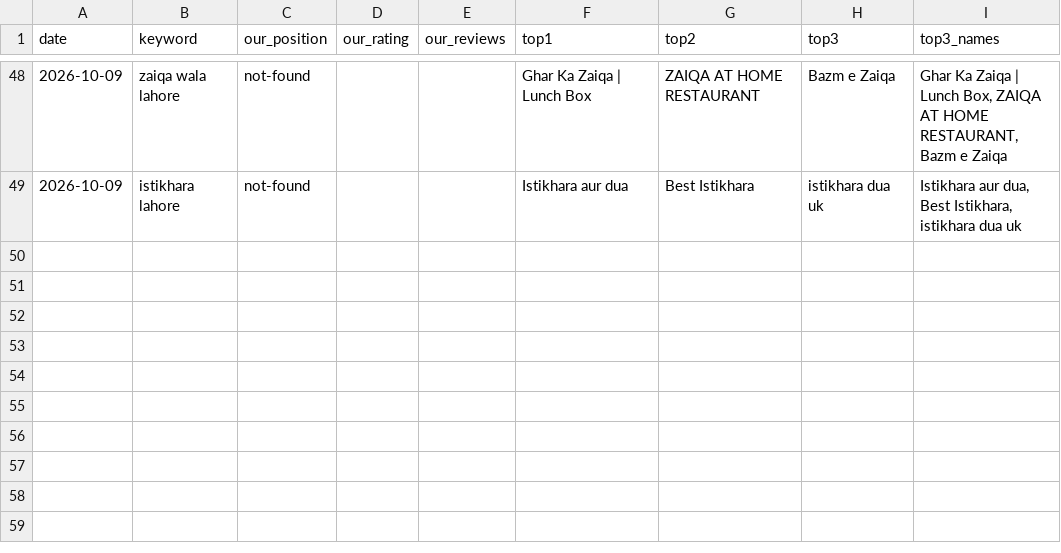
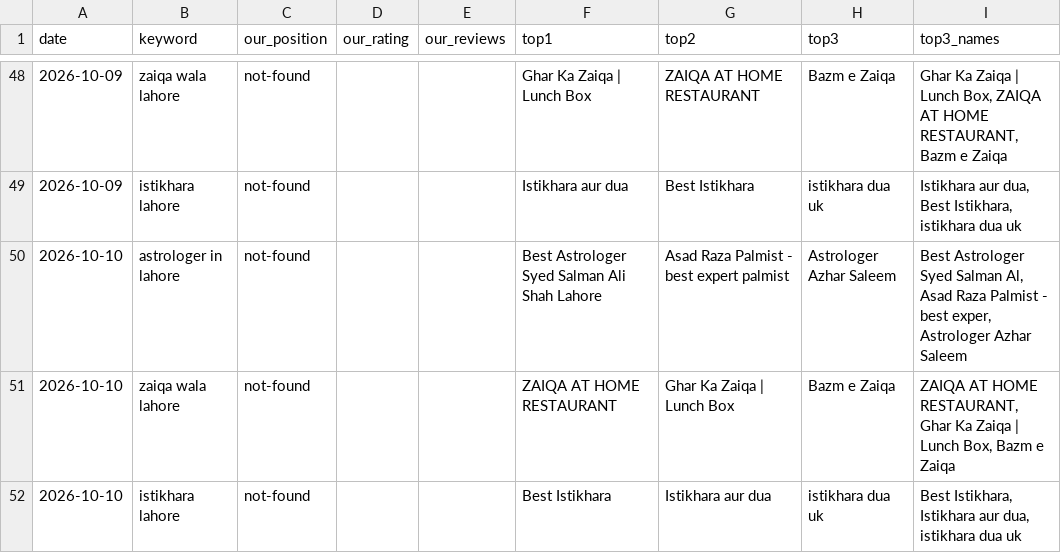
Before and after one commit to syednumanalishah/syednumanalishah.github.io, a CSV file: agent/history.csv, drawn as a sheet; only a part is shown, gaps mark what is left out; the diff names each change by its address in the sheet, - before the commit and + after, or states it on an @@ line.

```diff
--- a/agent/history.csv
+++ b/agent/history.csv
+row 50: 2026-10-10 | astrologer in lahore | not-found |  |  | Best Astrologer Syed Salman Ali Shah Lahore | Asad Raza Palmist - best expert palmist | Astrologer Azhar Saleem | Best Astrologer Syed Salman Al, Asad Raza Palmist - best exper, Astrologer Azhar Saleem
+row 51: 2026-10-10 | zaiqa wala lahore | not-found |  |  | ZAIQA AT HOME RESTAURANT | Ghar Ka Zaiqa | Lunch Box | Bazm e Zaiqa | ZAIQA AT HOME RESTAURANT, Ghar Ka Zaiqa | Lunch Box, Bazm e Zaiqa
+row 52: 2026-10-10 | istikhara lahore | not-found |  |  | Best Istikhara | Istikhara aur dua | istikhara dua uk | Best Istikhara, Istikhara aur dua, istikhara dua uk
```
Also changed, not shown: 2 other files.
